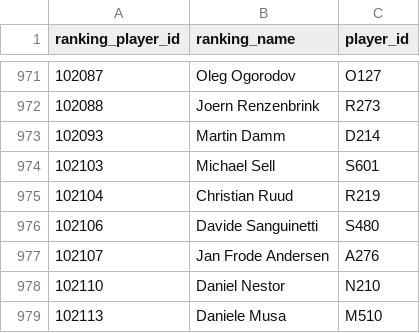
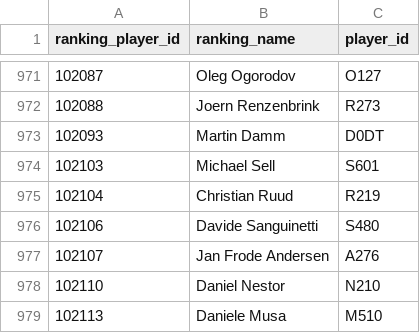
Before and after one commit to swang62/tennis-ml, a CSV file: data/ranking_player_map.csv, drawn as a sheet; only a part is shown, gaps mark what is left out.

Commit message:
fix: rankings scrape

```diff
--- a/data/ranking_player_map.csv
+++ b/data/ranking_player_map.csv
@@ -972,3 +972,3 @@ ranking_player_id,ranking_name,player_id
 102088,Joern Renzenbrink,R273
-102093,Martin Damm,D214
+102093,Martin Damm,D0DT
 102103,Michael Sell,S601
```
Also changed, not shown: 9 other files.
